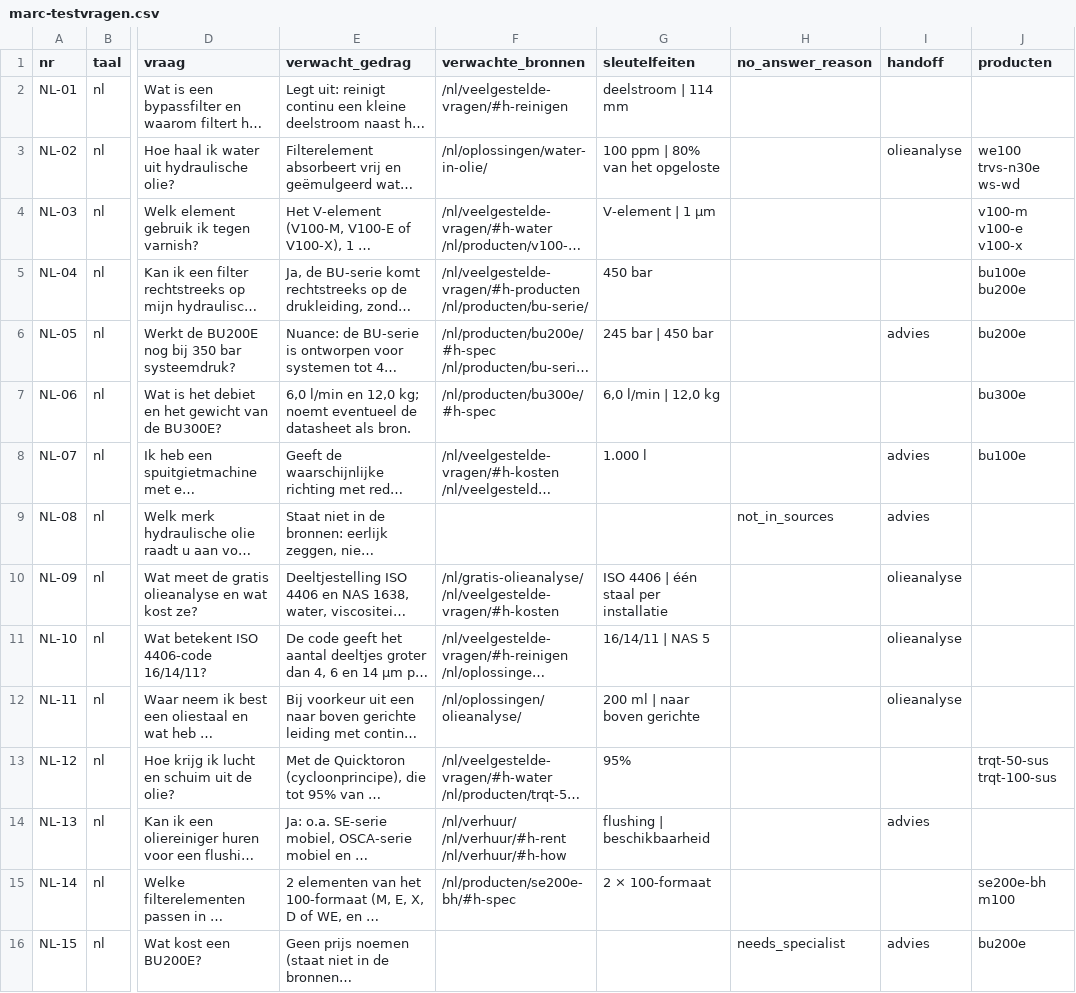
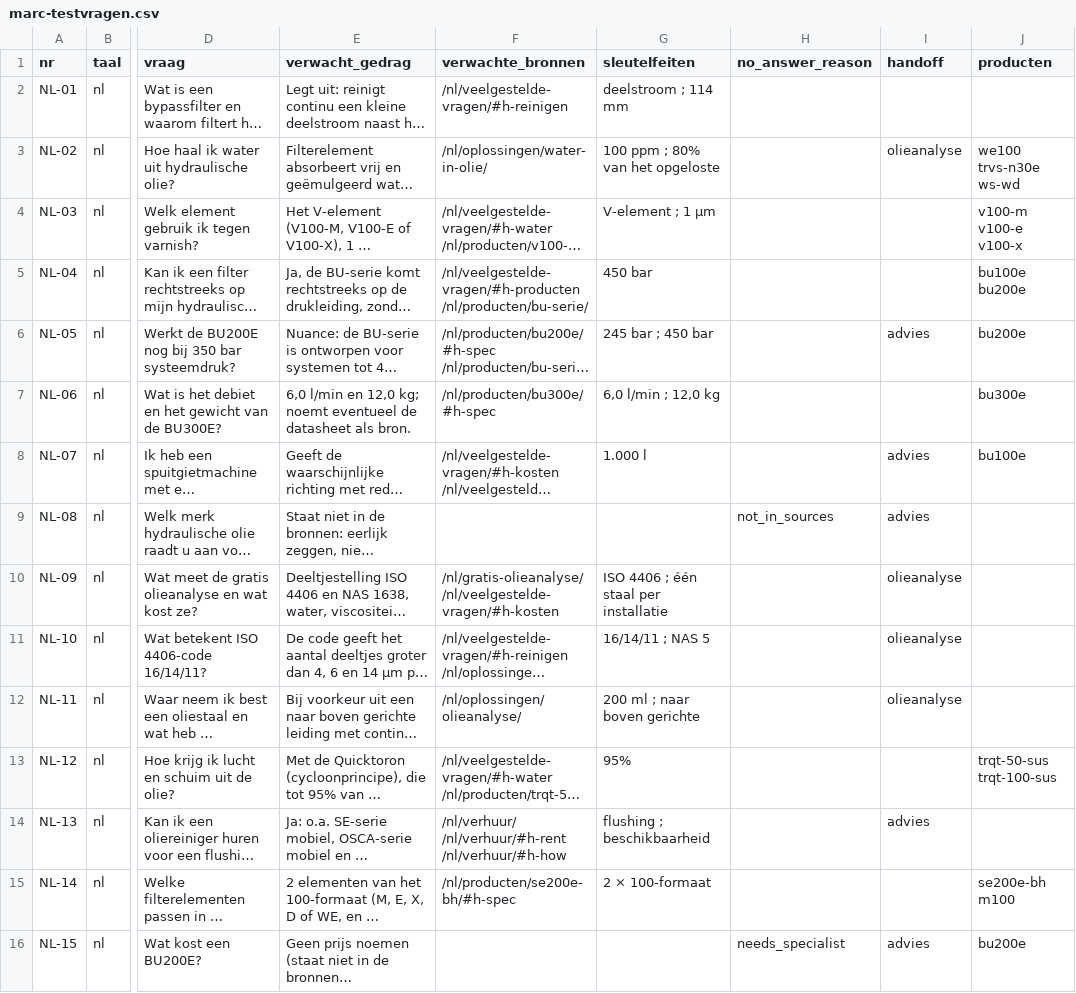
Before and after one commit to DCTB-Agency/TripleR, a CSV file: docs/marc-testvragen.csv, drawn as a sheet; only a part is shown, gaps mark what is left out; long unchanged cells end in …; the diff covers the shown part only; the diff names each change by its address in the sheet, - before the commit and + after, or states it on an @@ line.

```diff
--- a/docs/marc-testvragen.csv
+++ b/docs/marc-testvragen.csv
-G2 (sleutelfeiten): deelstroom | 114 mm
+G2 (sleutelfeiten): deelstroom ; 114 mm
-G3 (sleutelfeiten): 100 ppm | 80% van het opgeloste
+G3 (sleutelfeiten): 100 ppm ; 80% van het opgeloste
-G4 (sleutelfeiten): V-element | 1 µm
+G4 (sleutelfeiten): V-element ; 1 µm
-G6 (sleutelfeiten): 245 bar | 450 bar
+G6 (sleutelfeiten): 245 bar ; 450 bar
-G7 (sleutelfeiten): 6,0 l/min | 12,0 kg
+G7 (sleutelfeiten): 6,0 l/min ; 12,0 kg
-G10 (sleutelfeiten): ISO 4406 | één staal per installatie
+G10 (sleutelfeiten): ISO 4406 ; één staal per installatie
-G11 (sleutelfeiten): 16/14/11 | NAS 5
+G11 (sleutelfeiten): 16/14/11 ; NAS 5
-G12 (sleutelfeiten): 200 ml | naar boven gerichte
+G12 (sleutelfeiten): 200 ml ; naar boven gerichte
-G14 (sleutelfeiten): flushing | beschikbaarheid
+G14 (sleutelfeiten): flushing ; beschikbaarheid
```
Also changed, not shown: 9 edited cells elsewhere in this file, 18 other files.
